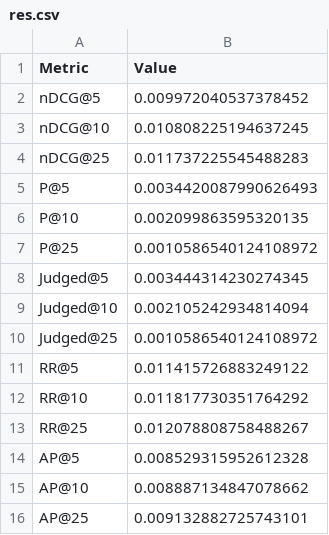
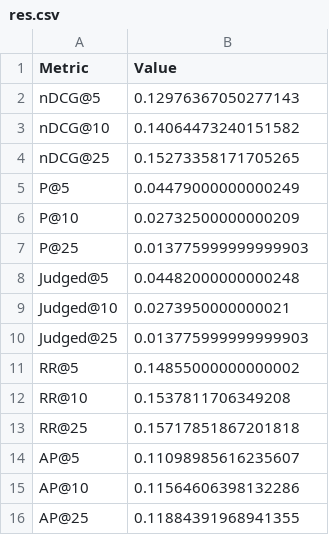
Before and after one commit to past12am/MathIR, a CSV file: Evaluation/ColBERT/colbertv2.0/res.csv, drawn as a sheet.

```diff
--- a/Evaluation/ColBERT/colbertv2.0/res.csv
+++ b/Evaluation/ColBERT/colbertv2.0/res.csv
@@ -1,16 +1,16 @@
 Metric,Value
-nDCG@5,0.009972040537378452
-nDCG@10,0.010808225194637245
-nDCG@25,0.011737225545488283
-P@5,0.0034420087990626493
-P@10,0.002099863595320135
-P@25,0.0010586540124108972
-Judged@5,0.003444314230274345
-Judged@10,0.002105242934814094
-Judged@25,0.0010586540124108972
-RR@5,0.011415726883249122
-RR@10,0.011817730351764292
-RR@25,0.012078808758488267
-AP@5,0.008529315952612328
-AP@10,0.008887134847078662
-AP@25,0.009132882725743101
+nDCG@5,0.12976367050277143
+nDCG@10,0.14064473240151582
+nDCG@25,0.15273358171705265
+P@5,0.04479000000000249
+P@10,0.02732500000000209
+P@25,0.013775999999999903
+Judged@5,0.04482000000000248
+Judged@10,0.0273950000000021
+Judged@25,0.013775999999999903
+RR@5,0.14855000000000002
+RR@10,0.1537811706349208
+RR@25,0.15717851867201818
+AP@5,0.11098985616235607
+AP@10,0.11564606398132286
+AP@25,0.11884391968941355
```
Also changed, not shown: Evaluation/ColBERT/colbertmath4/res.csv, Evaluation/Full/colbertmath4_albert-albert-base-v2_AnReu-albert-for-math-ar-base-ft/res.csv, 7 other files.
